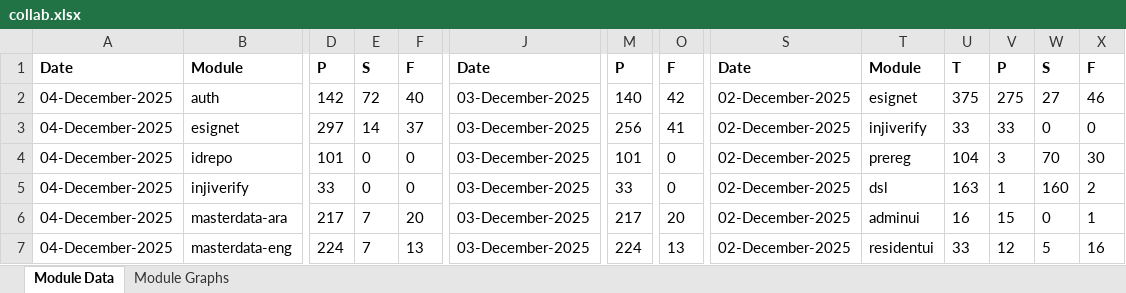
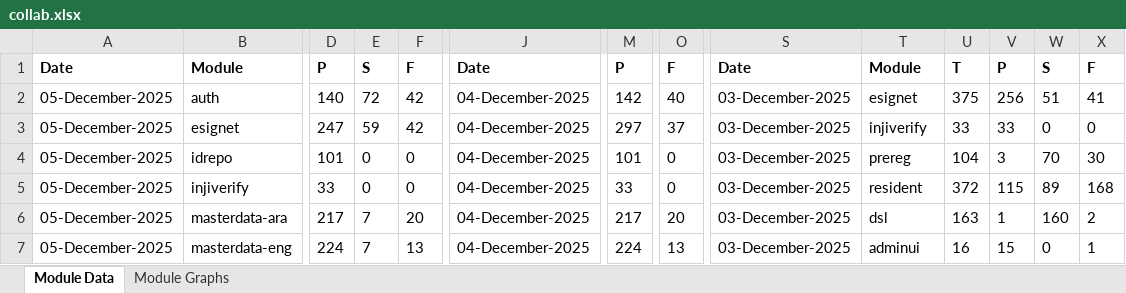
Before and after one commit to mosip/test-management, an Excel workbook: minio-report-tracker/xlxs/collab.xlsx, sheet Module Data, drawn as a sheet; only a part is shown, gaps mark what is left out; values as stored, in another font and other column widths than the file's, no borders; the diff covers the shown part only; the diff names each change by its address in the sheet, - before the commit and + after, or states it on an @@ line.

```diff
--- a/minio-report-tracker/xlxs/collab.xlsx (sheet Module Data)
+++ b/minio-report-tracker/xlxs/collab.xlsx (sheet Module Data)
-A2:A7: 04-December-2025
+A2:A7: 05-December-2025
-D2: 142
+D2: 140
-F2: 40
+F2: 42
-J2:J7: 03-December-2025
+J2:J7: 04-December-2025
-M2: 140
+M2: 142
-O2: 42
+O2: 40
-S2:S7: 02-December-2025
+S2:S7: 03-December-2025
-V2: 275
+V2: 256
-W2: 27
+W2: 51
-X2: 46
+X2: 41
-D3: 297
+D3: 247
-E3: 14
+E3: 59
-F3: 37
+F3: 42
-M3: 256
+M3: 297
-O3: 41
+O3: 37
-T5: dsl
+T5: resident
-U5: 163
+U5: 372
-V5: 1
+V5: 115
-W5: 160
+W5: 89
-X5: 2
+X5: 168
-T6: adminui
+T6: dsl
-U6: 16
+U6: 163
-V6: 15
+V6: 1
-W6: 0
+W6: 160
-X6: 1
+X6: 2
-T7: residentui
+T7: adminui
-U7: 33
+U7: 16
-V7: 12
+V7: 15
-W7: 5
+W7: 0
-X7: 16
+X7: 1
```
Also changed, not shown: 42 edited cells elsewhere in this sheet, charts or pictures, minio-report-tracker/xlxs/cellbox21.xlsx, minio-report-tracker/xlxs/qa-base.xlsx, 9 other files.
